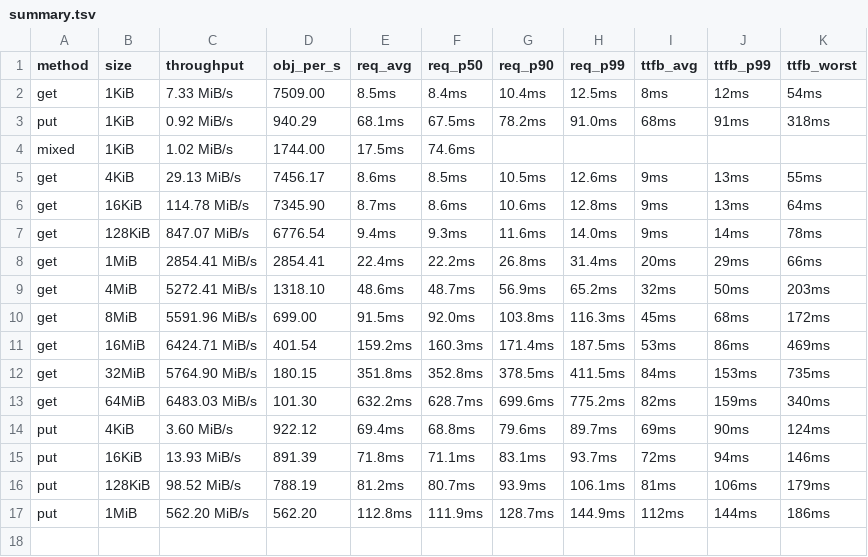
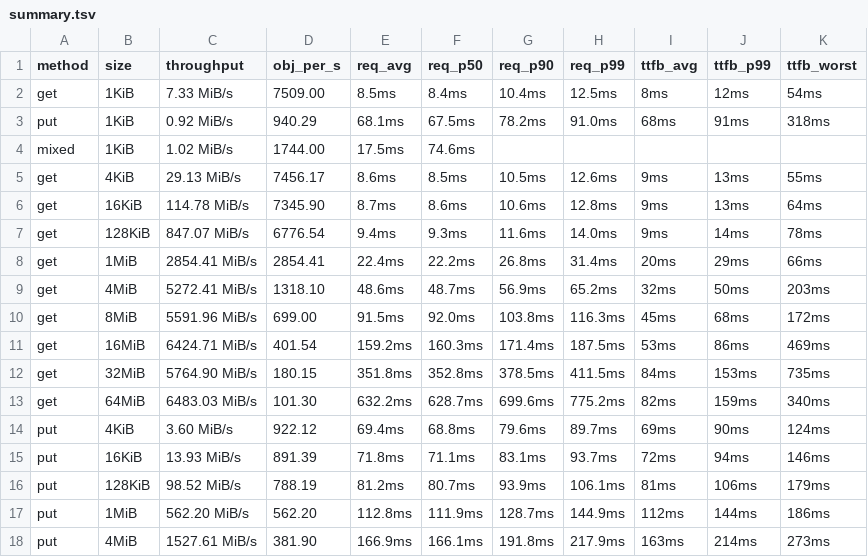
Before and after one commit to marshawcoco/rustfs, a TSV file: summary.tsv, drawn as a sheet; the diff names each change by its address in the sheet, - before the commit and + after, or states it on an @@ line.

```diff
--- a/summary.tsv
+++ b/summary.tsv
+row 18: put | 4MiB | 1527.61 MiB/s | 381.90 | 166.9ms | 166.1ms | 191.8ms | 217.9ms | 163ms | 214ms | 273ms
```
Also changed, not shown: 5 other files.
